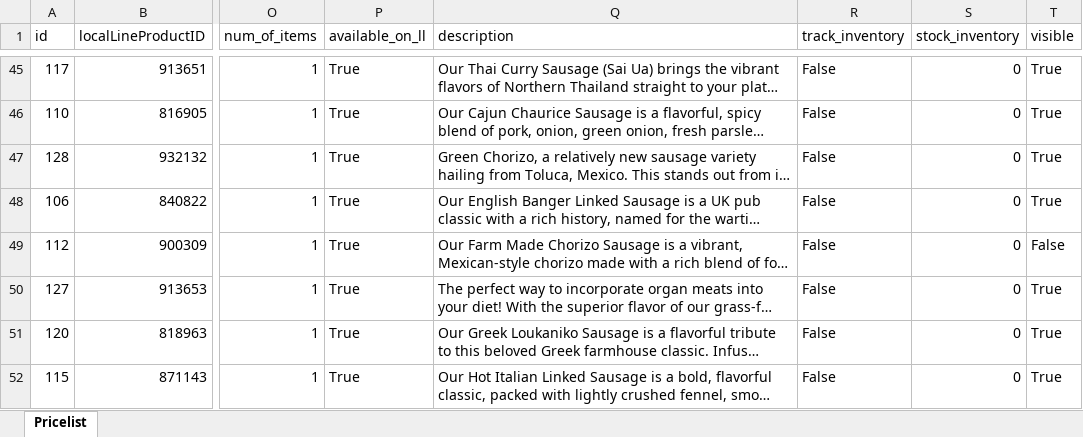
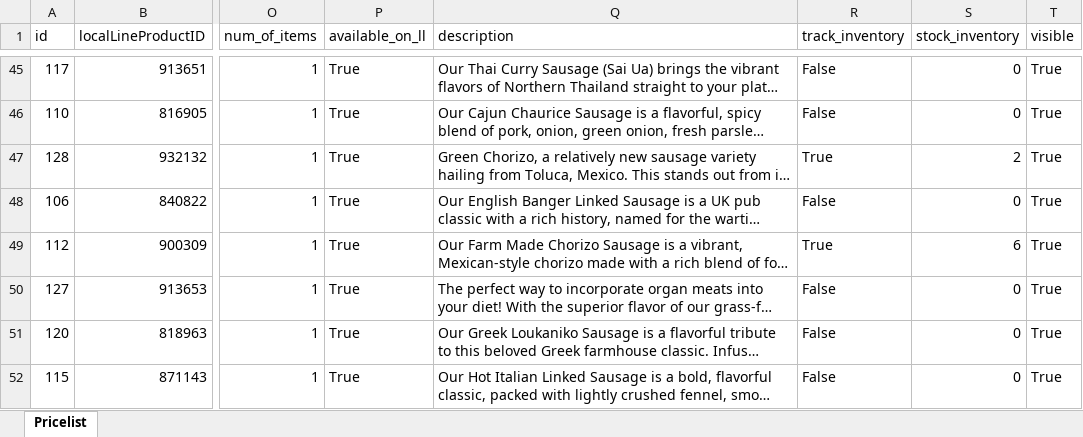
Before and after one commit to jdeck88/dff, an Excel workbook: docs/masterPriceList.xlsx, sheet Pricelist, drawn as a sheet; only a part is shown, gaps mark what is left out; long unchanged cells end in …; values as stored, in another font and other column widths than the file's, no borders; the diff covers the shown part only; the diff names each change by its address in the sheet, - before the commit and + after, or states it on an @@ line.

Commit message:
Updating masterPriceList

```diff
--- a/docs/masterPriceList.xlsx (sheet Pricelist)
+++ b/docs/masterPriceList.xlsx (sheet Pricelist)
-R47 (track_inventory): False
+R47 (track_inventory): True
-S47 (stock_inventory): 0
+S47 (stock_inventory): 2
-R49 (track_inventory): False
+R49 (track_inventory): True
-S49 (stock_inventory): 0
+S49 (stock_inventory): 6
-T49 (visible): False
+T49 (visible): True
```
Also changed, not shown: 20 edited cells elsewhere in this sheet.
